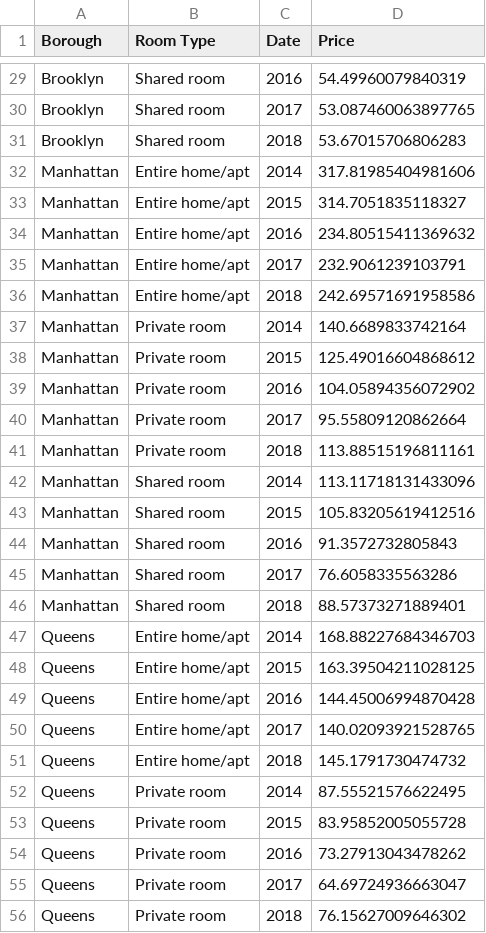
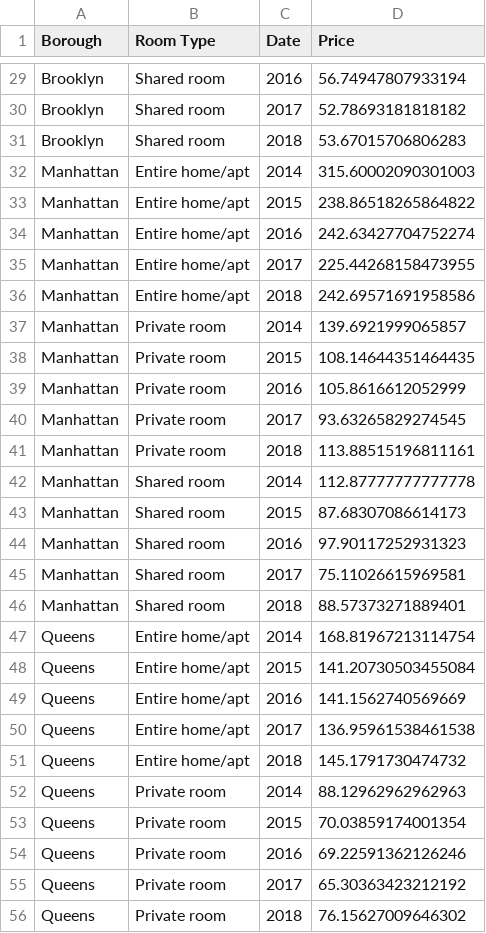
Before and after one commit to RomyRobi/Project-2, a CSV file: python scripts/output_csv/roomtype_historical_data.csv, drawn as a sheet; only a part is shown, gaps mark what is left out; the diff covers the shown part only; the diff names each change by its address in the sheet, - before the commit and + after, or states it on an @@ line.

```diff
--- a/python scripts/output_csv/roomtype_historical_data.csv
+++ b/python scripts/output_csv/roomtype_historical_data.csv
-D29 (Price): 54.49960079840319
+D29 (Price): 56.74947807933194
-D30 (Price): 53.087460063897765
+D30 (Price): 52.78693181818182
-D32 (Price): 317.81985404981606
+D32 (Price): 315.60002090301003
-D33 (Price): 314.7051835118327
+D33 (Price): 238.86518265864822
-D34 (Price): 234.80515411369632
+D34 (Price): 242.63427704752274
-D35 (Price): 232.9061239103791
+D35 (Price): 225.44268158473955
-D37 (Price): 140.6689833742164
+D37 (Price): 139.6921999065857
-D38 (Price): 125.49016604868612
+D38 (Price): 108.14644351464435
-D39 (Price): 104.05894356072902
+D39 (Price): 105.8616612052999
-D40 (Price): 95.55809120862664
+D40 (Price): 93.63265829274545
-D42 (Price): 113.11718131433096
+D42 (Price): 112.87777777777778
-D43 (Price): 105.83205619412516
+D43 (Price): 87.68307086614173
-D44 (Price): 91.3572732805843
+D44 (Price): 97.90117252931323
-D45 (Price): 76.6058335563286
+D45 (Price): 75.11026615969581
-D47 (Price): 168.88227684346703
+D47 (Price): 168.81967213114754
-D48 (Price): 163.39504211028125
+D48 (Price): 141.20730503455084
-D49 (Price): 144.45006994870428
+D49 (Price): 141.1562740569669
-D50 (Price): 140.02093921528765
+D50 (Price): 136.95961538461538
-D52 (Price): 87.55521576622495
+D52 (Price): 88.12962962962963
-D53 (Price): 83.95852005055728
+D53 (Price): 70.03859174001354
-D54 (Price): 73.27913043478262
+D54 (Price): 69.22591362126246
-D55 (Price): 64.69724936663047
+D55 (Price): 65.30363423212192
```
Also changed, not shown: 37 edited cells elsewhere in this file, python scripts/output_csv/borough_historical_data.csv, python scripts/output_csv/neighborhood_data.csv, 13 other files.
